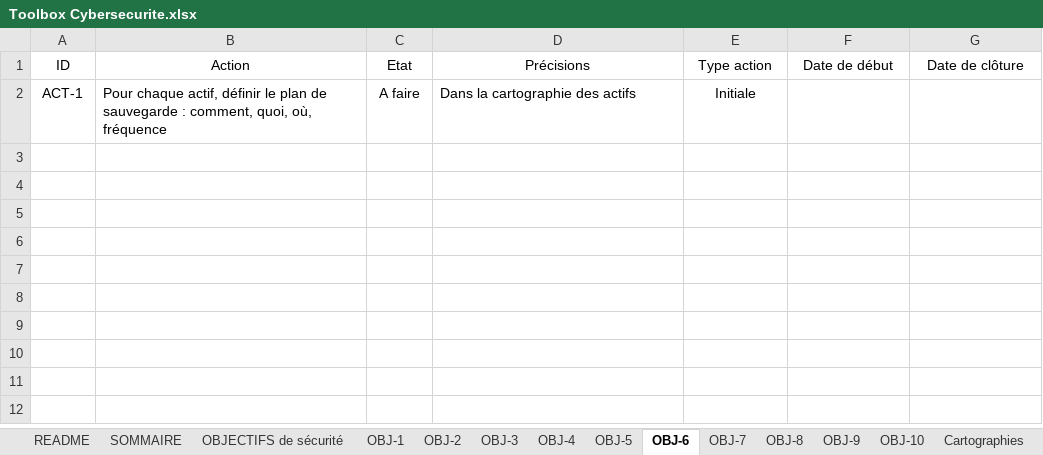
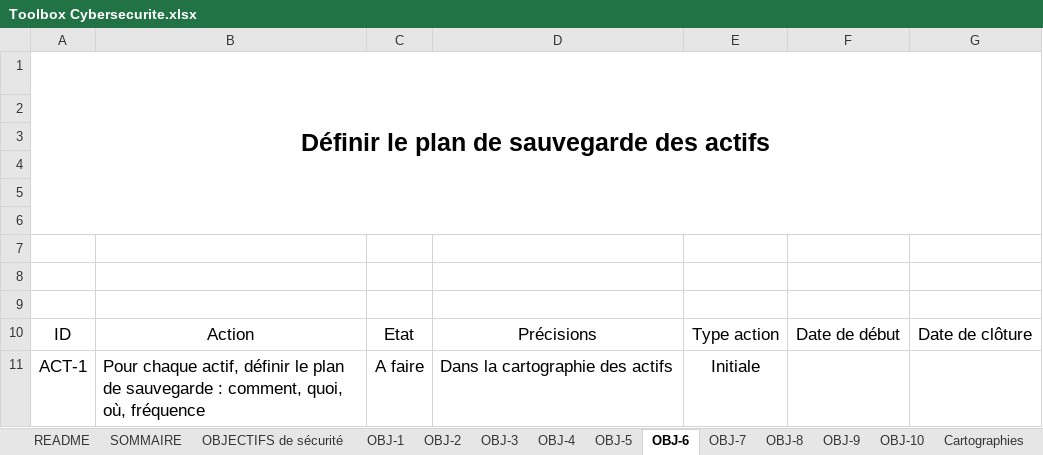
Before and after one commit to bforsecurity/Toolbox-Cybersecurite, an Excel workbook: Toolbox Cybersecurite.xlsx, sheet OBJ-6, drawn as a sheet; values as stored, in another font and other column widths than the file's, no borders; charts and pictures and table styles not drawn; addresses are those after the commit; the diff names each change by its address in the sheet, - before the commit and + after, or states it on an @@ line.

```diff
--- a/Toolbox Cybersecurite.xlsx (sheet OBJ-6)
+++ b/Toolbox Cybersecurite.xlsx (sheet OBJ-6)
+row 1: Définir le plan de sauvegarde des actifs
+row 2: (empty)
+row 3: (empty)
+row 4: (empty)
+row 5: (empty)
+row 6: (empty)
+row 7: (empty)
+row 8: (empty)
+row 9: (empty)
@@ A10:G10 text size: larger @@
@@ A11:E11 text size: larger @@
```
Also changed, not shown: sheet SOMMAIRE, sheet Cartographies, sheet OBJECTIFS de sécurité, sheet OBJ-3, sheet OBJ-1, sheet OBJ-5, 6 more sheets, charts or pictures.
